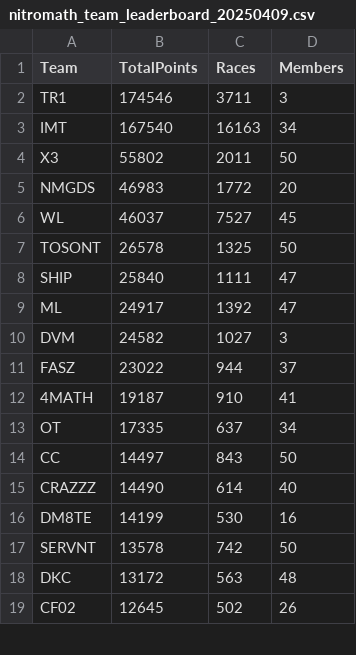
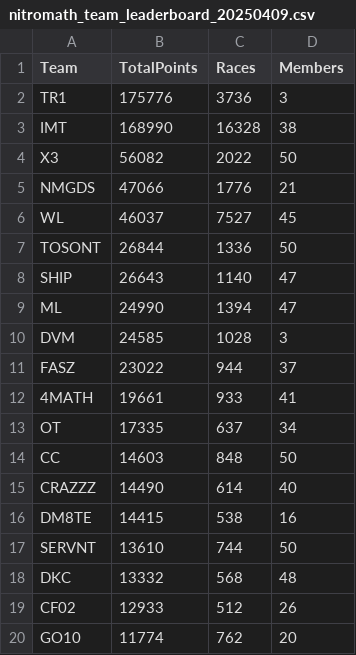
Before and after one commit to nincaleb/nitromathlb, a CSV file: csv_archive/nitromath_team_leaderboard_20250409.csv, drawn as a sheet; only a part is shown; the diff covers the shown part only.

```diff
--- a/csv_archive/nitromath_team_leaderboard_20250409.csv
+++ b/csv_archive/nitromath_team_leaderboard_20250409.csv
@@ -1,19 +1,20 @@
 Team,TotalPoints,Races,Members
-TR1,174546,3711,3
-IMT,167540,16163,34
-X3,55802,2011,50
-NMGDS,46983,1772,20
+TR1,175776,3736,3
+IMT,168990,16328,38
+X3,56082,2022,50
+NMGDS,47066,1776,21
 WL,46037,7527,45
-TOSONT,26578,1325,50
-SHIP,25840,1111,47
-ML,24917,1392,47
-DVM,24582,1027,3
+TOSONT,26844,1336,50
+SHIP,26643,1140,47
+ML,24990,1394,47
+DVM,24585,1028,3
 FASZ,23022,944,37
-4MATH,19187,910,41
+4MATH,19661,933,41
 OT,17335,637,34
-CC,14497,843,50
+CC,14603,848,50
 CRAZZZ,14490,614,40
-DM8TE,14199,530,16
-SERVNT,13578,742,50
-DKC,13172,563,48
-CF02,12645,502,26
+DM8TE,14415,538,16
+SERVNT,13610,744,50
+DKC,13332,568,48
+CF02,12933,512,26
+GO10,11774,762,20
```
Also changed, not shown: 10 added rows, 11 removed rows and 22 edited cells elsewhere in this file, csv_archive/nitromath_season_leaderboard_20250409.csv, 1 other file.
